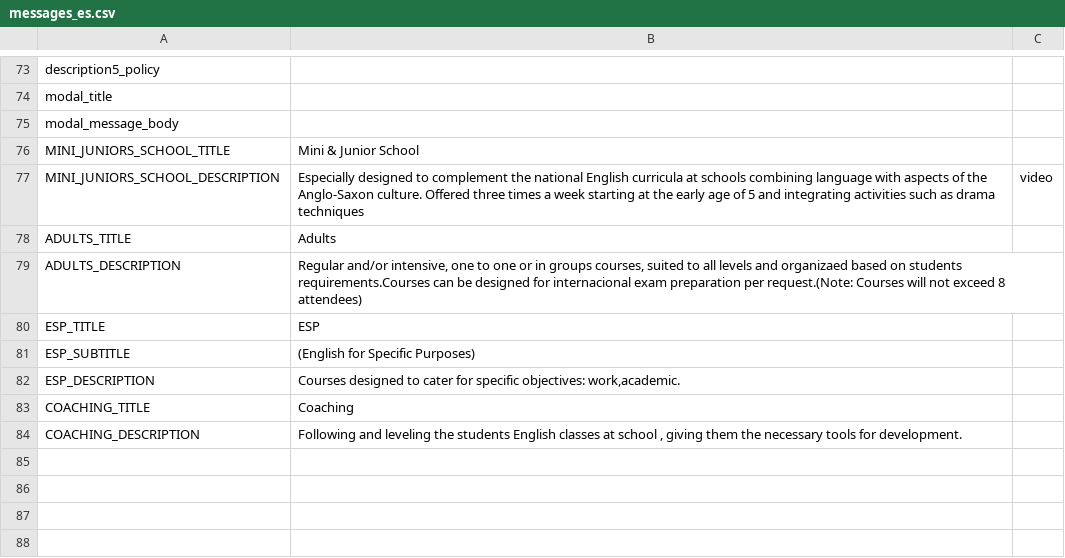
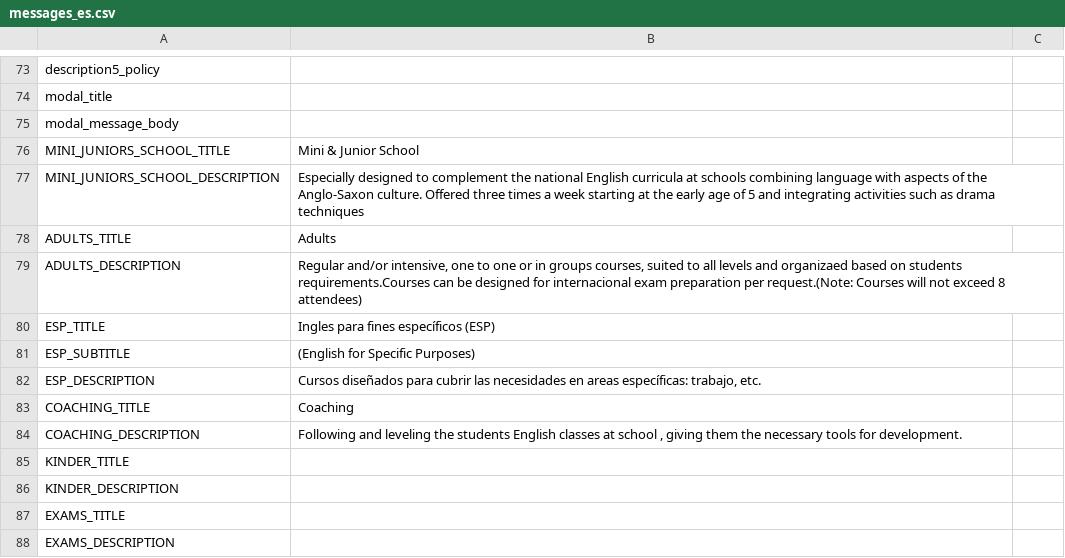
Before and after one commit to jalarosa/web-macquarieschool, a CSV file: resources/messages/messages_es.csv, drawn as a sheet; only a part is shown, gaps mark what is left out.

Commit message:
add messages

```diff
--- a/resources/messages/messages_es.csv
+++ b/resources/messages/messages_es.csv
@@ -79,9 +79,13 @@
 "MINI_JUNIORS_SCHOOL_TITLE","Mini & Junior School"
-"MINI_JUNIORS_SCHOOL_DESCRIPTION","Especially designed to complement the national English curricula at schools combining language with aspects of the Anglo-Saxon culture.  Offered  three times a week starting at the early age of 5 and integrating activities such as drama techniques","video"
+"MINI_JUNIORS_SCHOOL_DESCRIPTION","Especially designed to complement the national English curricula at schools combining language with aspects of the Anglo-Saxon culture.  Offered  three times a week starting at the early age of 5 and integrating activities such as drama techniques"
 "ADULTS_TITLE","Adults"
 "ADULTS_DESCRIPTION","Regular and/or intensive, one to one or in groups courses, suited to all levels and organizaed based on students requirements.Courses can be designed for internacional exam preparation per request.(Note: Courses will not exceed 8 attendees)"
-"ESP_TITLE","ESP"
+"ESP_TITLE","Ingles para fines específicos (ESP)"
 "ESP_SUBTITLE","(English for Specific Purposes)"
-"ESP_DESCRIPTION","Courses designed to cater for specific objectives: work,academic."
+"ESP_DESCRIPTION","Cursos diseñados para cubrir las necesidades en areas específicas: trabajo, etc."
 "COACHING_TITLE","Coaching"
 "COACHING_DESCRIPTION","Following and leveling the students  English classes at school , giving them the necessary tools for development."
+"KINDER_TITLE",""
+"KINDER_DESCRIPTION",""
+"EXAMS_TITLE",""
+"EXAMS_DESCRIPTION",""
```
Also changed, not shown: resources/messages/keys.csv, resources/messages/messages_en.csv, 5 other files.
